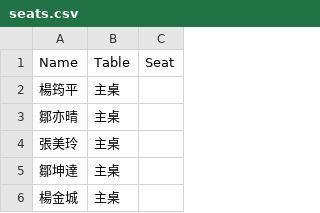
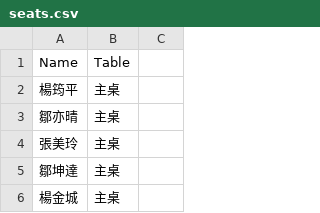
Before and after one commit to peteryang1110/small_project_for_wedding, a CSV file: seats.csv, drawn as a sheet; only a part is shown.

Commit message:
Update seats.csv

```diff
--- a/seats.csv
+++ b/seats.csv
@@ -1,2 +1,2 @@
-Name,Table,Seat
+Name,Table
 楊筠平,主桌
```
